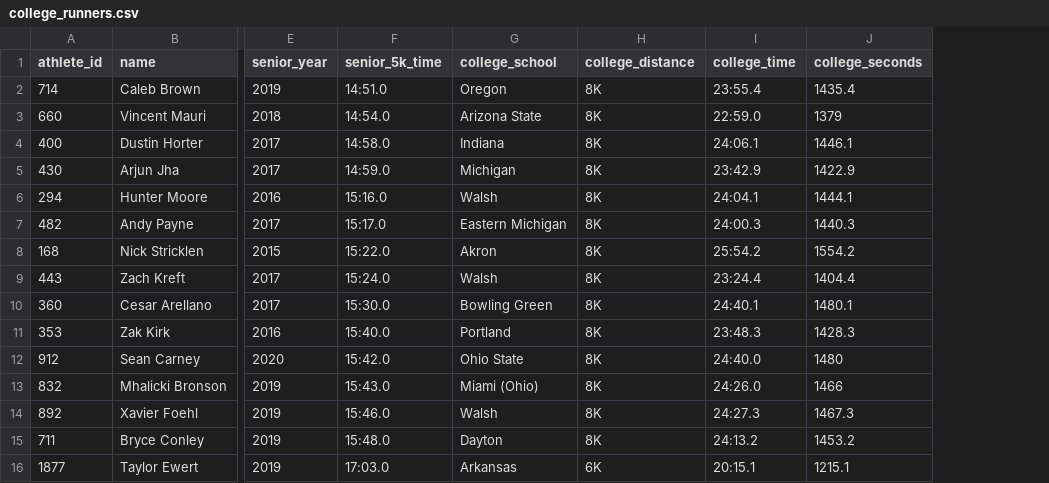
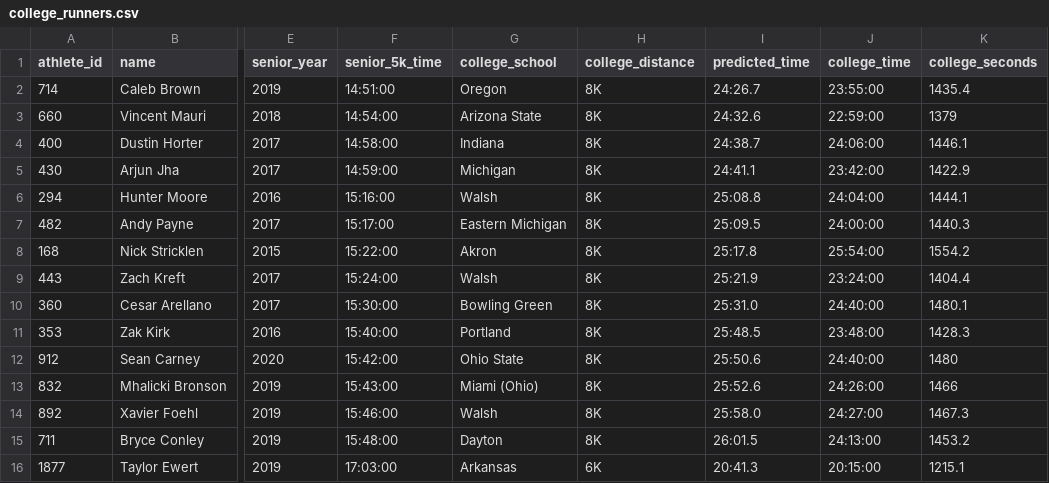
Before and after one commit to ElizaLarramendi/Runners, a CSV file: college_runners.csv, drawn as a sheet; only a part is shown, gaps mark what is left out; addresses are those after the commit; the diff covers the shown part only; the diff names each change by its address in the sheet, - before the commit and + after, or states it on an @@ line.

```diff
--- a/college_runners.csv
+++ b/college_runners.csv
+column I (predicted_time), rows 2-16: 24:26.7 | 24:32.6 | 24:38.7 | 24:41.1 | 25:08.8 | 25:09.5 | 25:17.8 | 25:21.9 | 25:31.0 | 25:48.5 | 25:50.6 | 25:52.6 | 25:58.0 | 26:01.5 | 20:41.3
-F2 (senior_5k_time): 14:51.0
+F2 (senior_5k_time): 14:51:00
-J2 (college_time): 23:55.4
+J2 (college_time): 23:55:00
-F3 (senior_5k_time): 14:54.0
+F3 (senior_5k_time): 14:54:00
-J3 (college_time): 22:59.0
+J3 (college_time): 22:59:00
-F4 (senior_5k_time): 14:58.0
+F4 (senior_5k_time): 14:58:00
-J4 (college_time): 24:06.1
+J4 (college_time): 24:06:00
-F5 (senior_5k_time): 14:59.0
+F5 (senior_5k_time): 14:59:00
-J5 (college_time): 23:42.9
+J5 (college_time): 23:42:00
-F6 (senior_5k_time): 15:16.0
+F6 (senior_5k_time): 15:16:00
-J6 (college_time): 24:04.1
+J6 (college_time): 24:04:00
-F7 (senior_5k_time): 15:17.0
+F7 (senior_5k_time): 15:17:00
-J7 (college_time): 24:00.3
+J7 (college_time): 24:00:00
-F8 (senior_5k_time): 15:22.0
+F8 (senior_5k_time): 15:22:00
-J8 (college_time): 25:54.2
+J8 (college_time): 25:54:00
-F9 (senior_5k_time): 15:24.0
+F9 (senior_5k_time): 15:24:00
-J9 (college_time): 23:24.4
+J9 (college_time): 23:24:00
-F10 (senior_5k_time): 15:30.0
+F10 (senior_5k_time): 15:30:00
-J10 (college_time): 24:40.1
+J10 (college_time): 24:40:00
-F11 (senior_5k_time): 15:40.0
+F11 (senior_5k_time): 15:40:00
-J11 (college_time): 23:48.3
+J11 (college_time): 23:48:00
-F12 (senior_5k_time): 15:42.0
+F12 (senior_5k_time): 15:42:00
-J12 (college_time): 24:40.0
+J12 (college_time): 24:40:00
-F13 (senior_5k_time): 15:43.0
+F13 (senior_5k_time): 15:43:00
-J13 (college_time): 24:26.0
+J13 (college_time): 24:26:00
-F14 (senior_5k_time): 15:46.0
+F14 (senior_5k_time): 15:46:00
-J14 (college_time): 24:27.3
+J14 (college_time): 24:27:00
-F15 (senior_5k_time): 15:48.0
+F15 (senior_5k_time): 15:48:00
-J15 (college_time): 24:13.2
+J15 (college_time): 24:13:00
-F16 (senior_5k_time): 17:03.0
+F16 (senior_5k_time): 17:03:00
-J16 (college_time): 20:15.1
+J16 (college_time): 20:15:00
```
Also changed, not shown: 20 edited cells elsewhere in this file, 9 other files.
